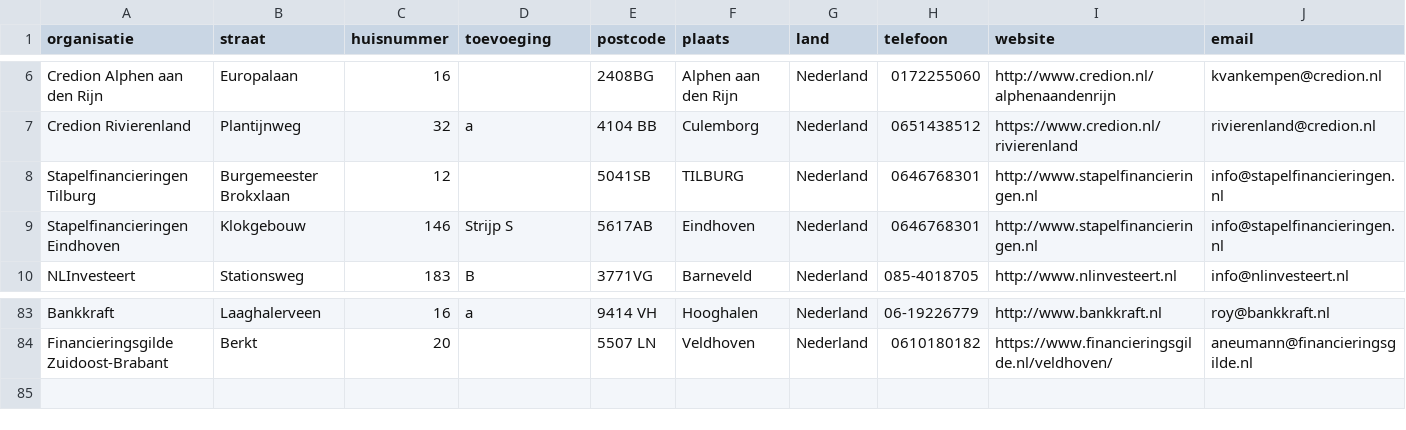
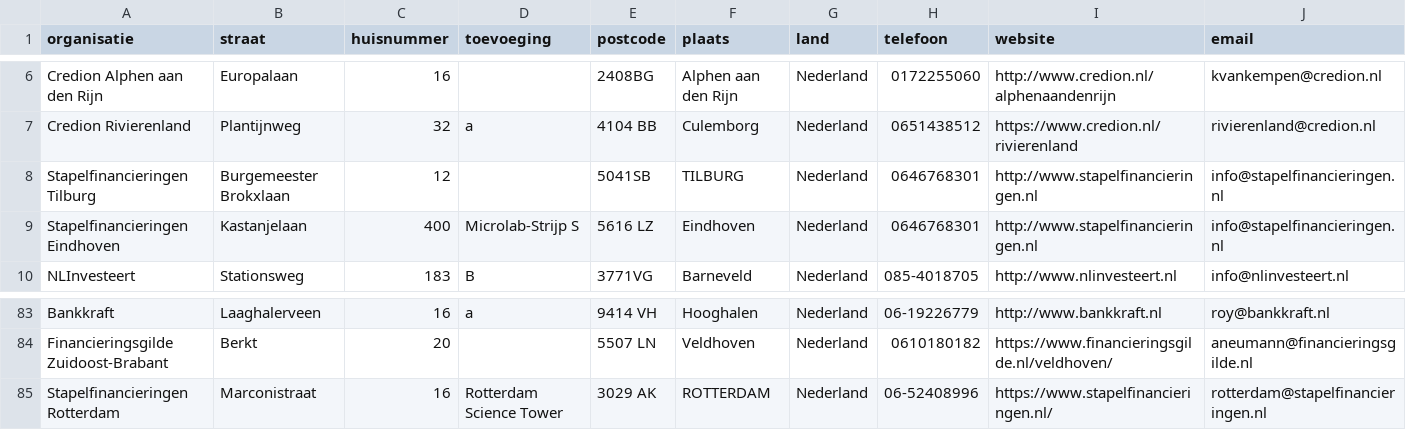
Before and after one commit to Stichting-MKB-Financiering/update-advisors, a CSV file: addresses.csv, drawn as a sheet; only a part is shown, gaps mark what is left out.

```diff
--- a/addresses.csv
+++ b/addresses.csv
@@ -8,3 +8,3 @@
 "Stapelfinancieringen Tilburg", "Burgemeester Brokxlaan", "12", , "5041SB", "TILBURG", "Nederland", "0646768301", "http://www.stapelfinancieringen.nl", "info@stapelfinancieringen.nl"
-"Stapelfinancieringen Eindhoven", "Klokgebouw", "146", "Strijp S", "5617AB", "Eindhoven", "Nederland", "0646768301", "http://www.stapelfinancieringen.nl", "info@stapelfinancieringen.nl"
+"Stapelfinancieringen Eindhoven", "Kastanjelaan", "400", "Microlab-Strijp S", "5616 LZ", "Eindhoven", "Nederland", "0646768301", "http://www.stapelfinancieringen.nl", "info@stapelfinancieringen.nl"
 "NLInvesteert", "Stationsweg", "183", "B", "3771VG", "Barneveld", "Nederland", "085-4018705", "http://www.nlinvesteert.nl", "info@nlinvesteert.nl"
@@ -84 +84,2 @@
 "Financieringsgilde Zuidoost-Brabant", "Berkt", "20", , "5507 LN", "Veldhoven", "Nederland", "0610180182", "https://www.financieringsgilde.nl/veldhoven/", "aneumann@financieringsgilde.nl"
+"Stapelfinancieringen Rotterdam", "Marconistraat", "16", "Rotterdam Science Tower", "3029 AK", "ROTTERDAM", "Nederland", "06-52408996", "https://www.stapelfinancieringen.nl/", "rotterdam@stapelfinancieringen.nl"
```
Also changed, not shown: 1 other file.
